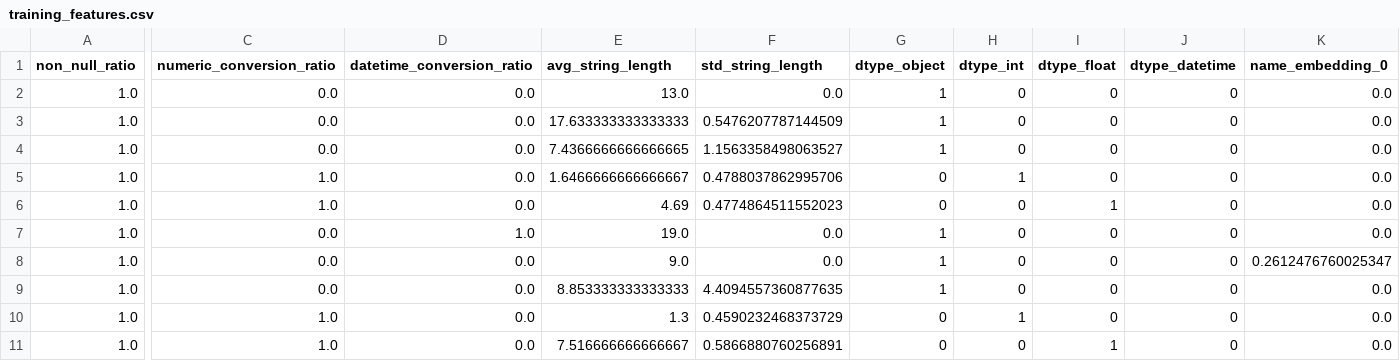
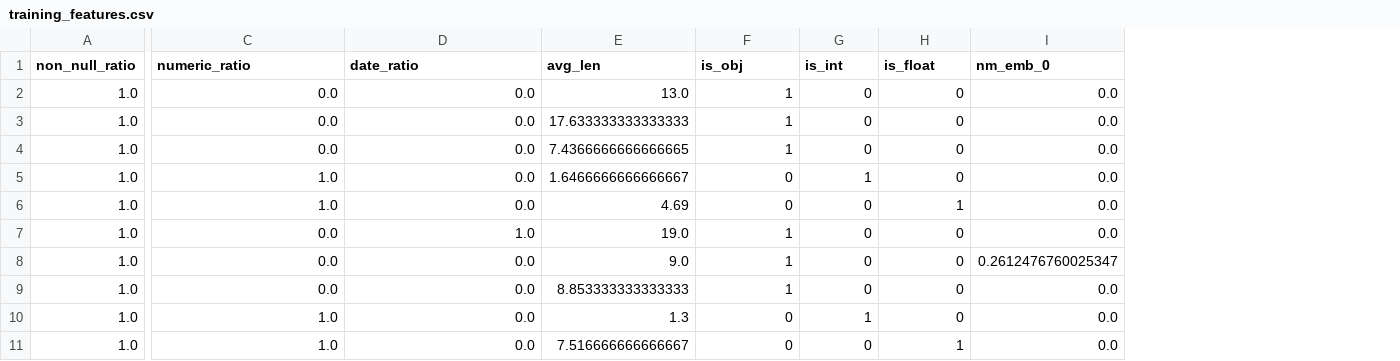
Before and after one commit to luis-stat/projeto-automatizar-limpeza-dados, a CSV file: dados_para_treinamento/training_features.csv, drawn as a sheet; only a part is shown, gaps mark what is left out; removed rows and columns are numbered as before the commit, all else as after; the diff covers the shown part only; the diff names each change by its address in the sheet, - before the commit and + after, or states it on an @@ line.

```diff
--- a/dados_para_treinamento/training_features.csv
+++ b/dados_para_treinamento/training_features.csv
-column F (std_string_length), rows 2-11: 0.0 | 0.5476207787144509 | 1.1563358498063527 | 0.4788037862995706 | 0.4774864511552023 | 0.0 | 0.0 | 4.4094557360877635 | 0.4590232468373729 | 0.5866880760256891
-column J (dtype_datetime), rows 2-11: all 0
-C1: numeric_conversion_ratio
+C1: numeric_ratio
-D1: datetime_conversion_ratio
+D1: date_ratio
-E1: avg_string_length
+E1: avg_len
-F1: dtype_object
+F1: is_obj
-G1: dtype_int
+G1: is_int
-H1: dtype_float
+H1: is_float
-I1: name_embedding_0
+I1: nm_emb_0
```
Also changed, not shown: 49 edited cells elsewhere in this file, 5 other files.
